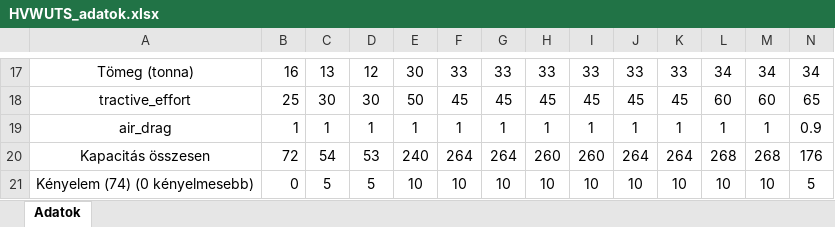
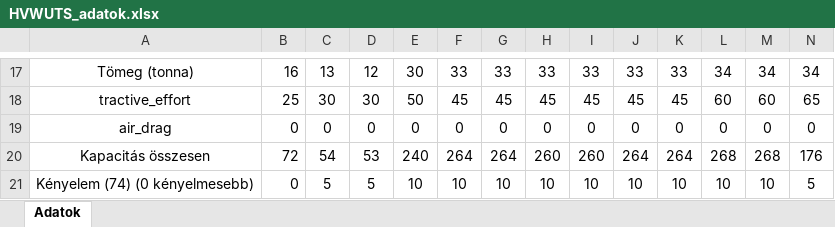
Before and after one commit to SosMakaroni/HVW-Urban-Trains-Set, an Excel workbook: HVWUTS_adatok.xlsx, sheet Adatok, drawn as a sheet; only a part is shown, gaps mark what is left out; values as stored, in another font and other column widths than the file's, no borders; removed rows and columns are numbered as before the commit, all else as after; rows hold the shown columns only; the diff names each change by its address in the sheet, - before the commit and + after, or states it on an @@ line.

Commit message:
Add files via upload
airdrag 0

```diff
--- a/HVWUTS_adatok.xlsx (sheet Adatok)
+++ b/HVWUTS_adatok.xlsx (sheet Adatok)
-row 19: air_drag | 1 | 1 | 1 | 1 | 1 | 1 | 1 | 1 | 1 | 1 | 1 | 1 | 0.9
+row 19: air_drag | 0 | 0 | 0 | 0 | 0 | 0 | 0 | 0 | 0 | 0 | 0 | 0 | 0
```
